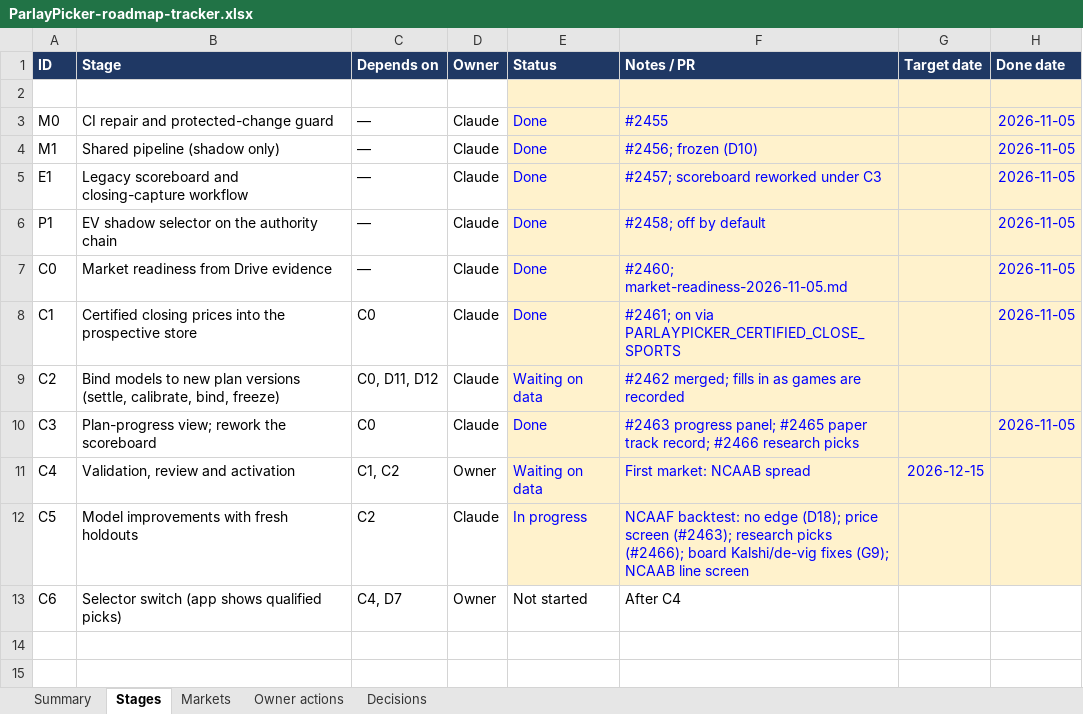
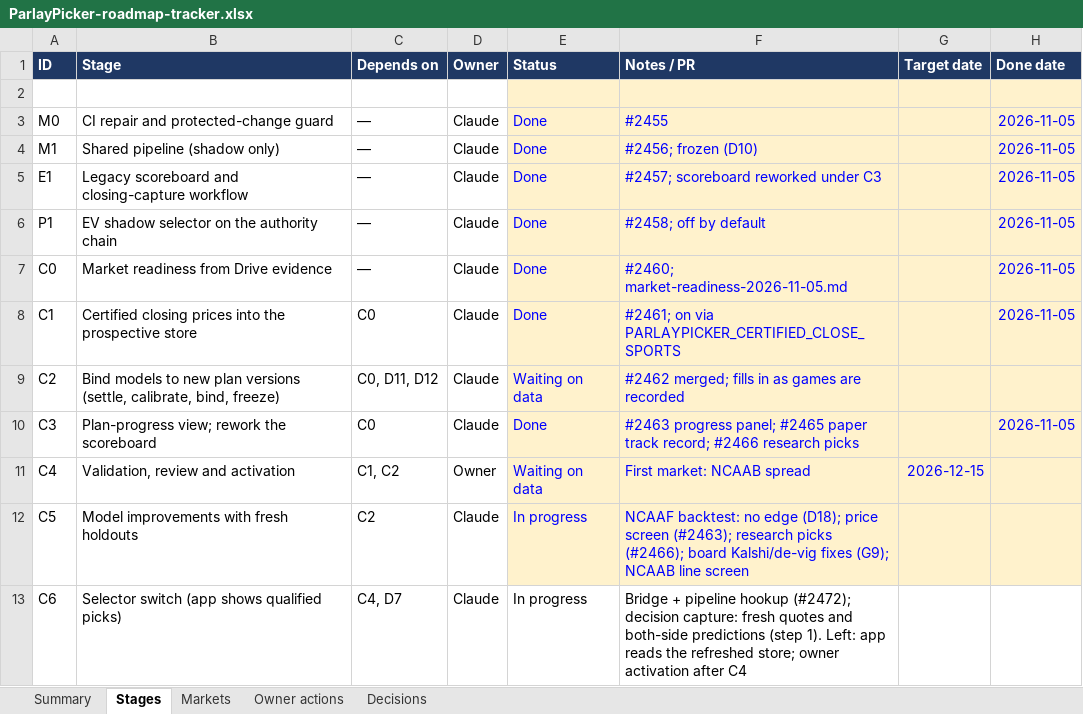
Before and after one commit to elrey72011/ParlayPicker, an Excel workbook: docs/roadmap/ParlayPicker-roadmap-tracker.xlsx, sheet Stages, drawn as a sheet; values as stored, in another font and other column widths than the file's, no borders; conditional formats not drawn; the diff names each change by its address in the sheet, - before the commit and + after, or states it on an @@ line.

```diff
--- a/docs/roadmap/ParlayPicker-roadmap-tracker.xlsx (sheet Stages)
+++ b/docs/roadmap/ParlayPicker-roadmap-tracker.xlsx (sheet Stages)
-D13 (Owner): Owner
+D13 (Owner): Claude
-E13 (Status): Not started
+E13 (Status): In progress
-F13 (Notes / PR): After C4
+F13 (Notes / PR): Bridge + pipeline hookup (#2472); decision capture: fresh quotes and both-side predictions (step 1). Left: app reads the refreshed store; owner activation after C4
```
Also changed, not shown: 11 other files.
